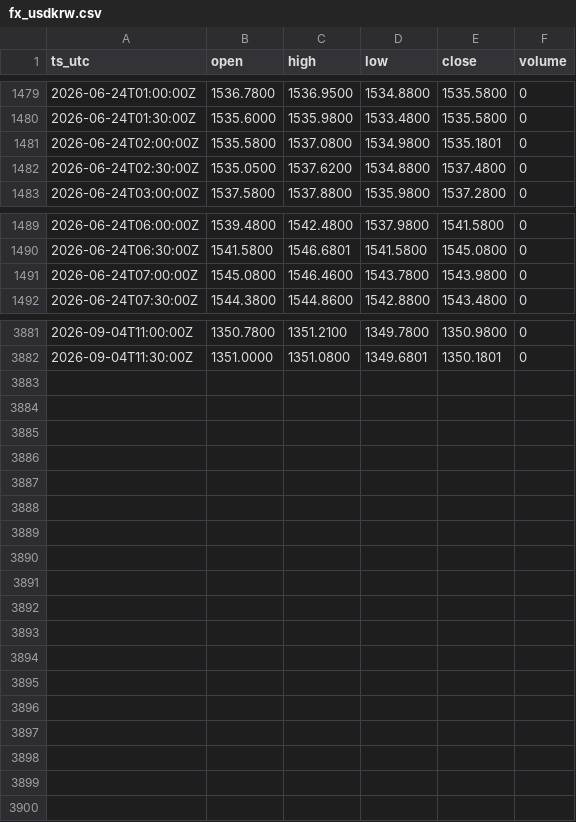
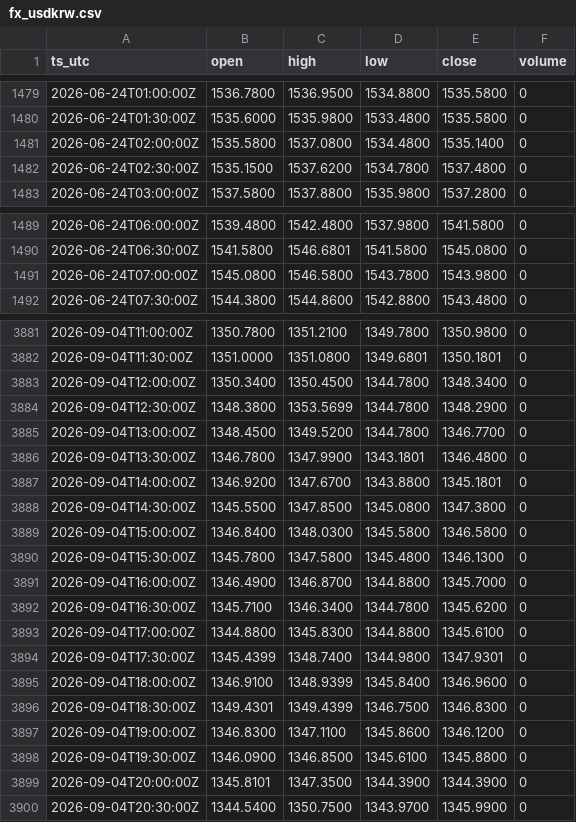
Before and after one commit to OntologyForCapital/skhynix-adr-parity, a CSV file: data/fx_usdkrw.csv, drawn as a sheet; only a part is shown, gaps mark what is left out; the diff covers the shown part only.

```diff
--- a/data/fx_usdkrw.csv
+++ b/data/fx_usdkrw.csv
@@ -1480,4 +1480,4 @@ ts_utc,open,high,low,close,volume
 2026-06-24T01:30:00Z,1535.6000,1535.9800,1533.4800,1535.5800,0
-2026-06-24T02:00:00Z,1535.5800,1537.0800,1534.9800,1535.1801,0
-2026-06-24T02:30:00Z,1535.0500,1537.6200,1534.8800,1537.4800,0
+2026-06-24T02:00:00Z,1535.5800,1537.0800,1534.4800,1535.1400,0
+2026-06-24T02:30:00Z,1535.1500,1537.6200,1534.7800,1537.4800,0
 2026-06-24T03:00:00Z,1537.5800,1537.8800,1535.9800,1537.2800,0
@@ -1490,3 +1490,3 @@ ts_utc,open,high,low,close,volume
 2026-06-24T06:30:00Z,1541.5800,1546.6801,1541.5800,1545.0800,0
-2026-06-24T07:00:00Z,1545.0800,1546.4600,1543.7800,1543.9800,0
+2026-06-24T07:00:00Z,1545.0800,1546.5800,1543.7800,1543.9800,0
 2026-06-24T07:30:00Z,1544.3800,1544.8600,1542.8800,1543.4800,0
@@ -3882 +3882,19 @@ ts_utc,open,high,low,close,volume
 2026-09-04T11:30:00Z,1351.0000,1351.0800,1349.6801,1350.1801,0
+2026-09-04T12:00:00Z,1350.3400,1350.4500,1344.7800,1348.3400,0
+2026-09-04T12:30:00Z,1348.3800,1353.5699,1344.7800,1348.2900,0
+2026-09-04T13:00:00Z,1348.4500,1349.5200,1344.7800,1346.7700,0
+2026-09-04T13:30:00Z,1346.7800,1347.9900,1343.1801,1346.4800,0
+2026-09-04T14:00:00Z,1346.9200,1347.6700,1343.8800,1345.1801,0
+2026-09-04T14:30:00Z,1345.5500,1347.8500,1345.0800,1347.3800,0
+2026-09-04T15:00:00Z,1346.8400,1348.0300,1345.5800,1346.5800,0
+2026-09-04T15:30:00Z,1345.7800,1347.5800,1345.4800,1346.1300,0
+2026-09-04T16:00:00Z,1346.4900,1346.8700,1344.8800,1345.7000,0
+2026-09-04T16:30:00Z,1345.7100,1346.3400,1344.7800,1345.6200,0
+2026-09-04T17:00:00Z,1344.8800,1345.8300,1344.8800,1345.6100,0
+2026-09-04T17:30:00Z,1345.4399,1348.7400,1344.9800,1347.9301,0
+2026-09-04T18:00:00Z,1346.9100,1348.9399,1345.8400,1346.9600,0
+2026-09-04T18:30:00Z,1349.4301,1349.4399,1346.7500,1346.8300,0
+2026-09-04T19:00:00Z,1346.8300,1347.1100,1345.8600,1346.1200,0
+2026-09-04T19:30:00Z,1346.0900,1346.8500,1345.6100,1345.8800,0
+2026-09-04T20:00:00Z,1345.8101,1347.3500,1344.3900,1344.3900,0
+2026-09-04T20:30:00Z,1344.5400,1350.7500,1343.9700,1345.9900,0
```
Also changed, not shown: 2 edited cells elsewhere in this file, data/kr_000660.csv, data/us_skhy.csv.
